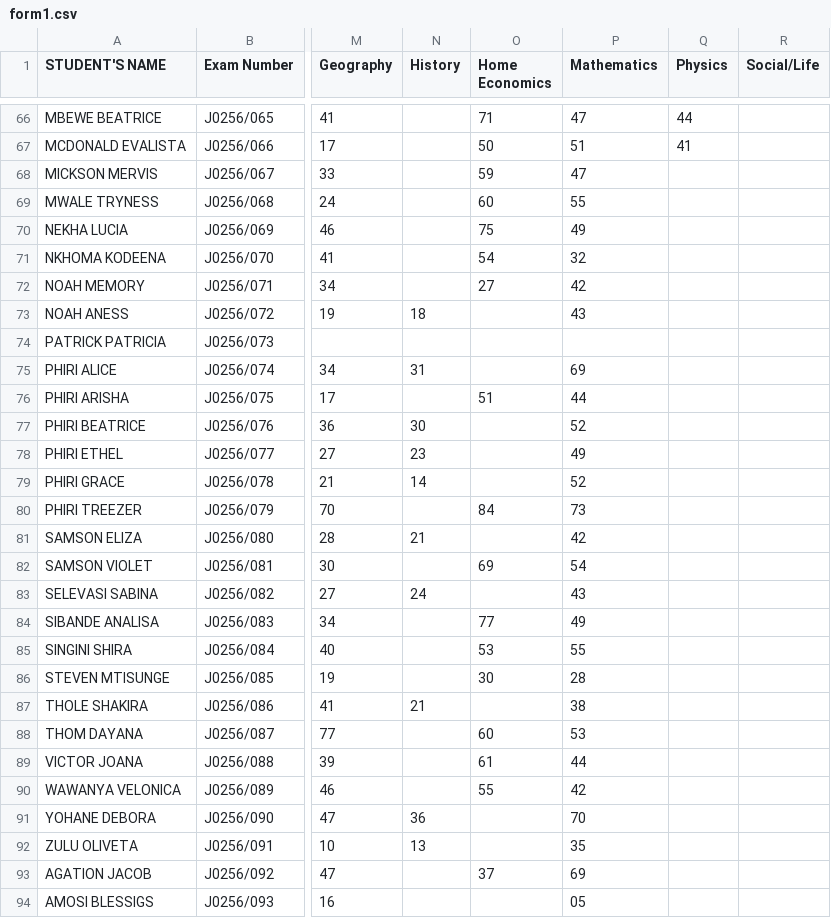
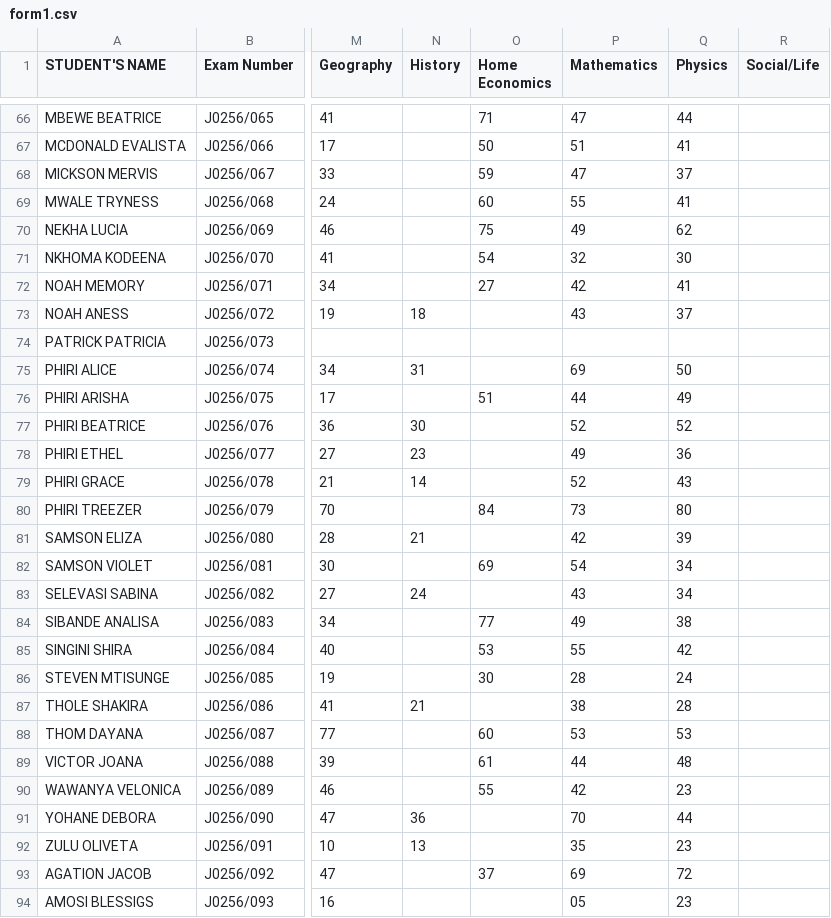
Before and after one commit to enitac/c, a CSV file: form1.csv, drawn as a sheet; only a part is shown, gaps mark what is left out; the diff covers the shown part only; the diff names each change by its address in the sheet, - before the commit and + after, or states it on an @@ line.

Commit message:
Update: form1 - Physics (9/21/2026, 3:02:09 AM)

```diff
--- a/form1.csv
+++ b/form1.csv
-Q68 (Physics): (empty)
+Q68 (Physics): 37
-Q69 (Physics): (empty)
+Q69 (Physics): 41
-Q70 (Physics): (empty)
+Q70 (Physics): 62
-Q71 (Physics): (empty)
+Q71 (Physics): 30
-Q72 (Physics): (empty)
+Q72 (Physics): 41
-Q73 (Physics): (empty)
+Q73 (Physics): 37
-Q75 (Physics): (empty)
+Q75 (Physics): 50
-Q76 (Physics): (empty)
+Q76 (Physics): 49
-Q77 (Physics): (empty)
+Q77 (Physics): 52
-Q78 (Physics): (empty)
+Q78 (Physics): 36
-Q79 (Physics): (empty)
+Q79 (Physics): 43
-Q80 (Physics): (empty)
+Q80 (Physics): 80
-Q81 (Physics): (empty)
+Q81 (Physics): 39
-Q82:Q83 (Physics): (empty)
+Q82:Q83 (Physics): 34
-Q84 (Physics): (empty)
+Q84 (Physics): 38
-Q85 (Physics): (empty)
+Q85 (Physics): 42
-Q86 (Physics): (empty)
+Q86 (Physics): 24
-Q87 (Physics): (empty)
+Q87 (Physics): 28
-Q88 (Physics): (empty)
+Q88 (Physics): 53
-Q89 (Physics): (empty)
+Q89 (Physics): 48
-Q90 (Physics): (empty)
+Q90 (Physics): 23
-Q91 (Physics): (empty)
+Q91 (Physics): 44
-Q92 (Physics): (empty)
+Q92 (Physics): 23
-Q93 (Physics): (empty)
+Q93 (Physics): 72
-Q94 (Physics): (empty)
+Q94 (Physics): 23
```
Also changed, not shown: 18 edited cells elsewhere in this file.
